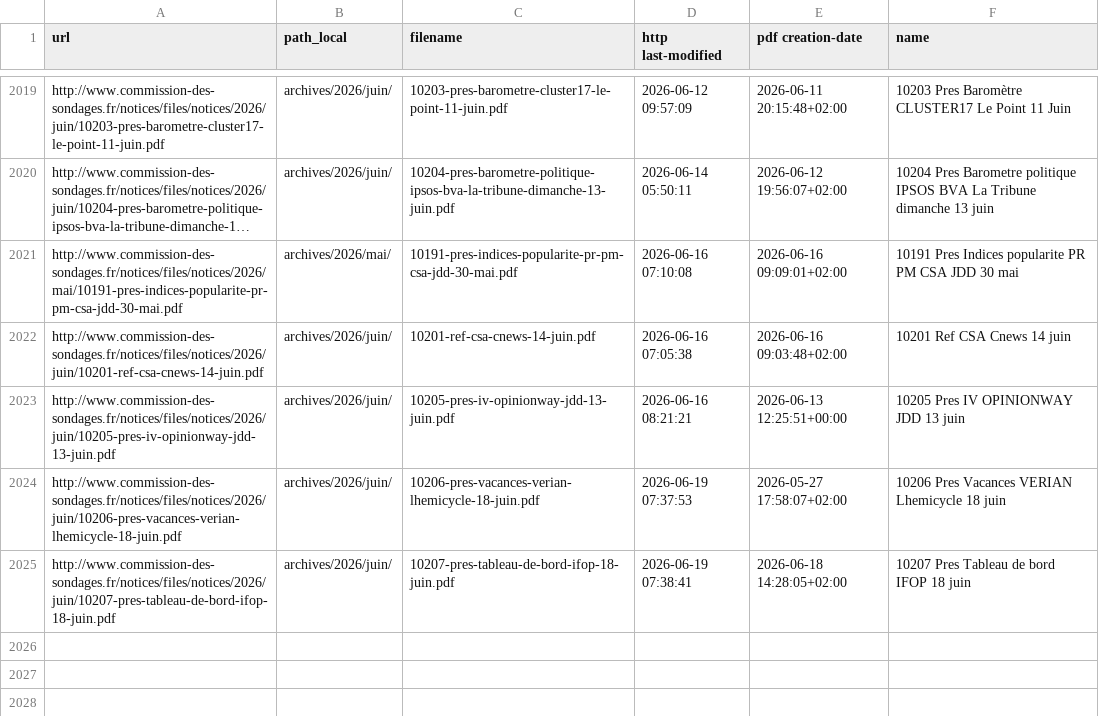
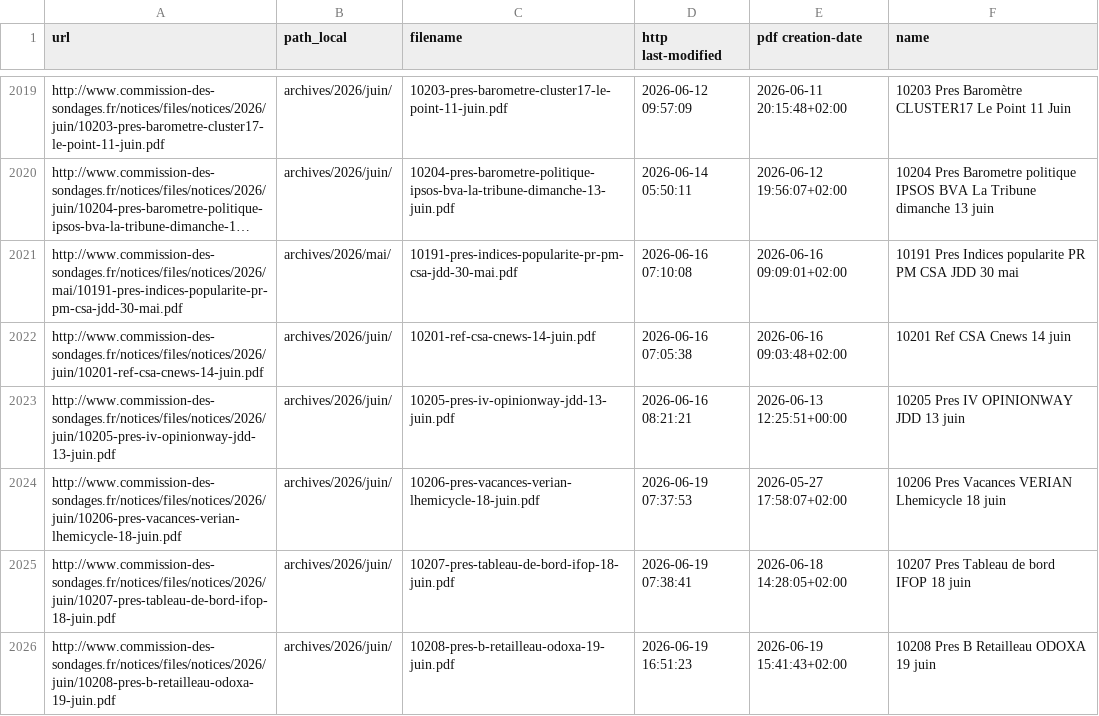
Before and after one commit to MieuxVoter/sondages-commission-index, a CSV file: files.csv, drawn as a sheet; only a part is shown, gaps mark what is left out; long unchanged cells end in …; the diff names each change by its address in the sheet, - before the commit and + after, or states it on an @@ line.

```diff
--- a/files.csv
+++ b/files.csv
+row 2026: http://www.commission-des-sondages.fr/notices/files/notices/2026/juin/10208-pres-b-retailleau-odoxa-19-juin.pdf | archives/2026/juin/ | 10208-pres-b-retailleau-odoxa-19-juin.pdf | 2026-06-19 16:51:23 | 2026-06-19 15:41:43+02:00 | 10208 Pres B Retailleau ODOXA 19 juin
```
Also changed, not shown: base.csv, notices_catalog.csv, 1 other file.
